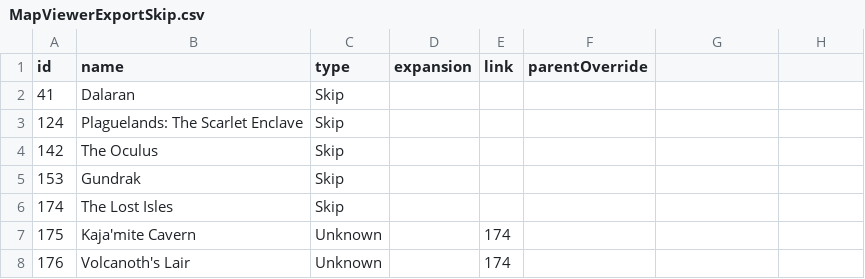
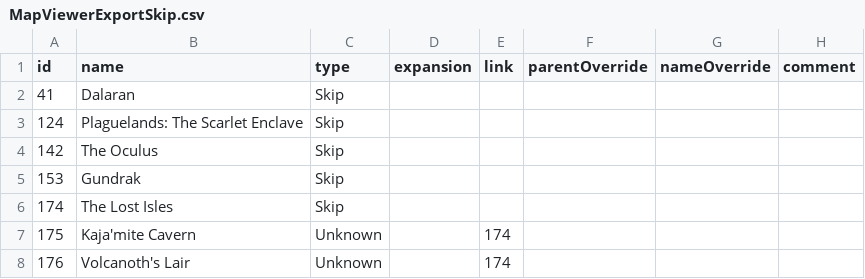
Before and after one commit to TheKrowi/Krowi_AchievementFilter, a CSV file: raw/MapViewerExportSkip.csv, drawn as a sheet; only a part is shown; the diff names each change by its address in the sheet, - before the commit and + after, or states it on an @@ line.

```diff
--- a/raw/MapViewerExportSkip.csv
+++ b/raw/MapViewerExportSkip.csv
-G1: (empty)
+G1: nameOverride
-H1: (empty)
+H1: comment
```
Also changed, not shown: raw/MapViewerExportActive.csv, raw/MapViewerExportLinkGroups.csv, 18 other files.
